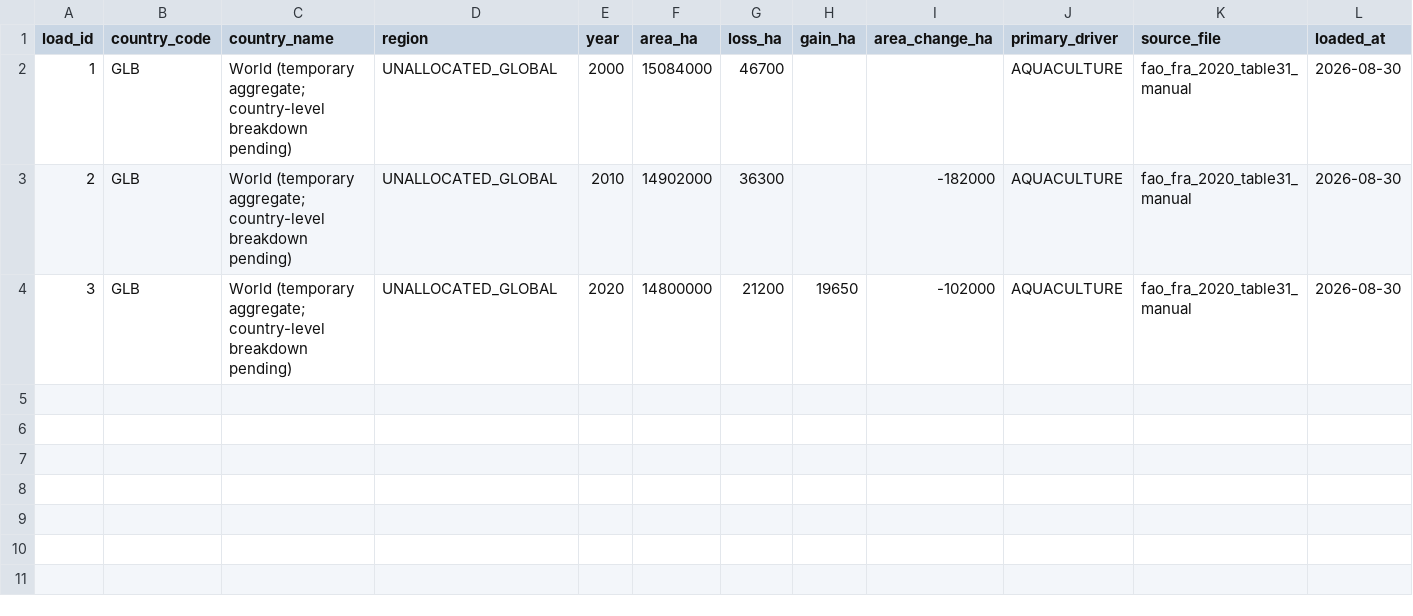
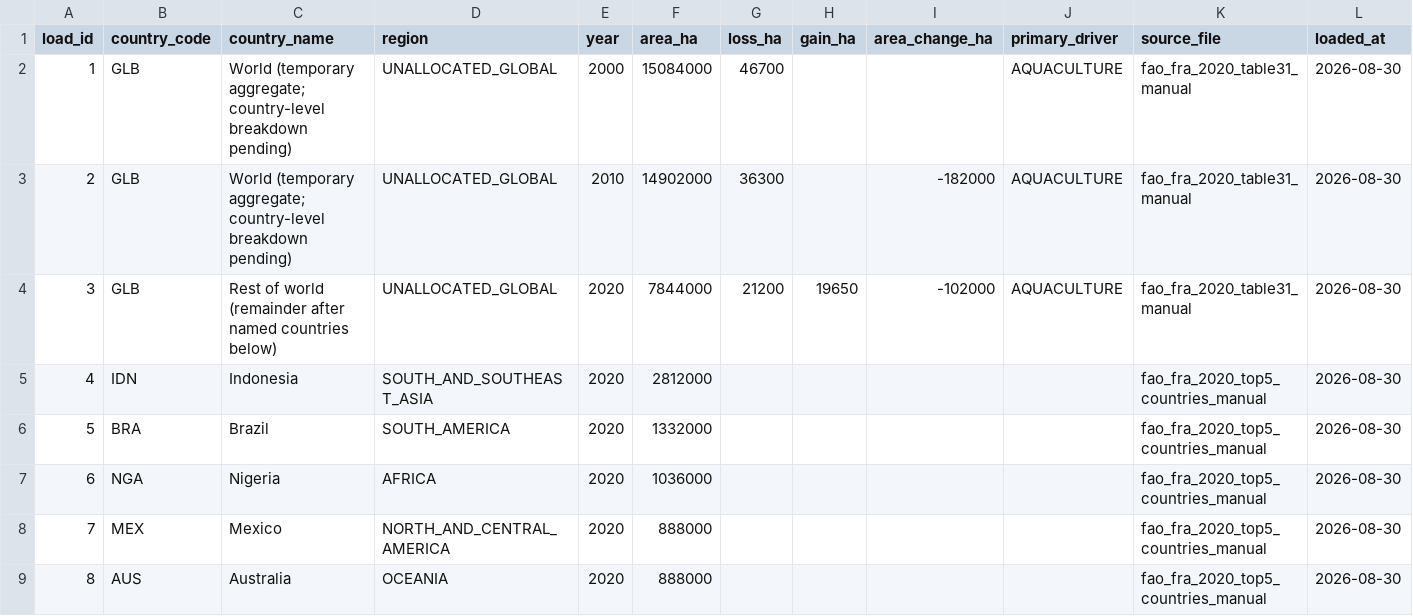
Before and after one commit to likitha-sree-data/mangrove-monitor, a CSV file: seeds/fao_annual_area_seed.csv, drawn as a sheet.

Commit message:
Update fao_annual_area_seed.csv

```diff
--- a/seeds/fao_annual_area_seed.csv
+++ b/seeds/fao_annual_area_seed.csv
@@ -3,2 +3,7 @@ load_id,country_code,country_name,region,year,area_ha,loss_ha,gain_ha,area_chang
 2,GLB,World (temporary aggregate; country-level breakdown pending),UNALLOCATED_GLOBAL,2010,14902000,36300,,-182000,AQUACULTURE,fao_fra_2020_table31_manual,2026-08-30
-3,GLB,World (temporary aggregate; country-level breakdown pending),UNALLOCATED_GLOBAL,2020,14800000,21200,19650,-102000,AQUACULTURE,fao_fra_2020_table31_manual,2026-08-30
+3,GLB,Rest of world (remainder after named countries below),UNALLOCATED_GLOBAL,2020,7844000,21200,19650,-102000,AQUACULTURE,fao_fra_2020_table31_manual,2026-08-30
+4,IDN,Indonesia,SOUTH_AND_SOUTHEAST_ASIA,2020,2812000,,,,,fao_fra_2020_top5_countries_manual,2026-08-30
+5,BRA,Brazil,SOUTH_AMERICA,2020,1332000,,,,,fao_fra_2020_top5_countries_manual,2026-08-30
+6,NGA,Nigeria,AFRICA,2020,1036000,,,,,fao_fra_2020_top5_countries_manual,2026-08-30
+7,MEX,Mexico,NORTH_AND_CENTRAL_AMERICA,2020,888000,,,,,fao_fra_2020_top5_countries_manual,2026-08-30
+8,AUS,Australia,OCEANIA,2020,888000,,,,,fao_fra_2020_top5_countries_manual,2026-08-30
```
